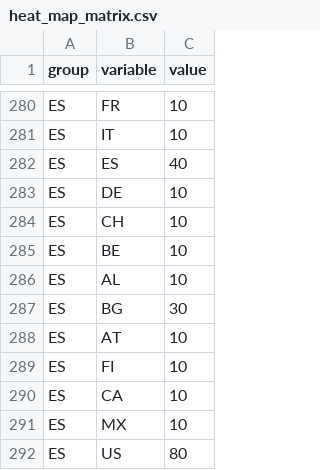
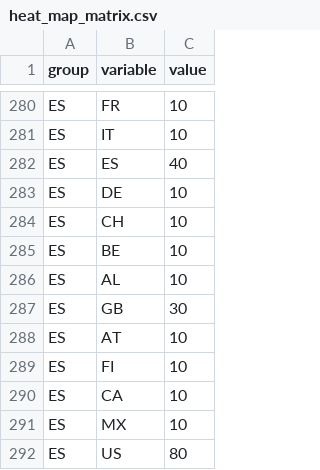
Before and after one commit to MORAKEB/data, a CSV file: heat_map_matrix.csv, drawn as a sheet; only a part is shown, gaps mark what is left out.

Commit message:
Update heat_map_matrix.csv

```diff
--- a/heat_map_matrix.csv
+++ b/heat_map_matrix.csv
@@ -286,3 +286,3 @@ ES,BE,10
 ES,AL,10
-ES,BG,30
+ES,GB,30
 ES,AT,10
```
